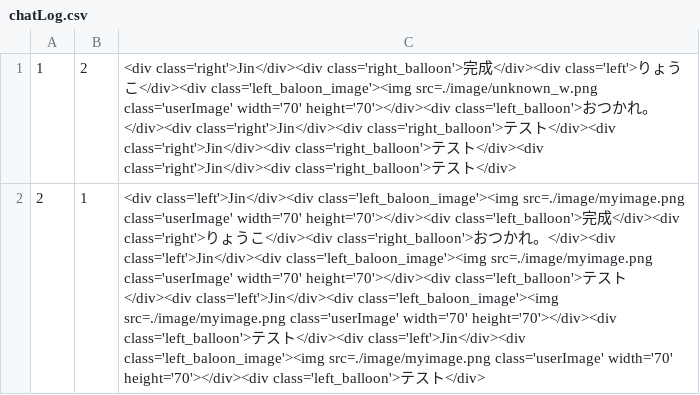
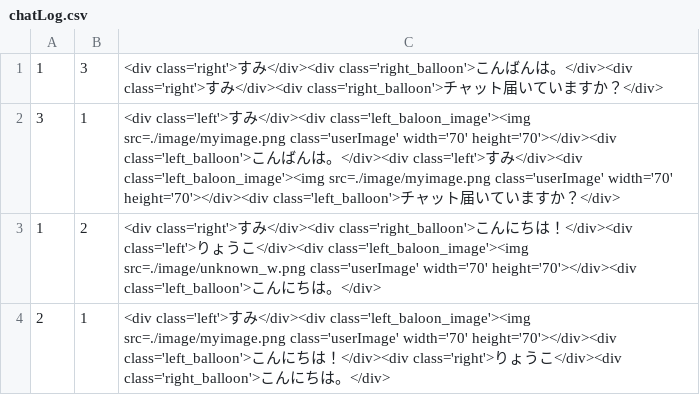
Before and after one commit to sumugit/matching_site, a CSV file: csv/chatLog.csv, drawn as a sheet; addresses are those after the commit; the diff names each change by its address in the sheet, - before the commit and + after, or states it on an @@ line.

```diff
--- a/csv/chatLog.csv
+++ b/csv/chatLog.csv
+row 1: 1 | 3 | <div class='right'>すみ</div><div class='right_balloon'>こんばんは。</div><div class='right'>すみ</div><div class='right_balloon'>チャット届いていますか？</div>
+row 2: 3 | 1 | <div class='left'>すみ</div><div class='left_baloon_image'><img src=./image/myimage.png class='userImage' width='70' height='70'></div><div class='left_balloon'>こんばんは。</div><div class='left'>すみ</div><div class='left_baloon_image'><img src=./image/myimage.png class='userImage' width='70' height='70'></div><div class='left_balloon'>チャット届いていますか？</div>
-C3: <div class='right'>Jin</div><div class='right_balloon'>完成</div><div class='left'>りょうこ</div><div class='left_baloon_image'><img src=./image/unknown_w.png class='userImage' width='70' height='70'></div><div class='left_balloon'>おつかれ。</div><div class='right'>Jin</div><div class='right_balloon'>テスト</div><div class='right'>Jin</div><div class='right_balloon'>テスト</div><div class='right'>Jin</div><div class='right_balloon'>テスト</div>
+C3: <div class='right'>すみ</div><div class='right_balloon'>こんにちは！</div><div class='left'>りょうこ</div><div class='left_baloon_image'><img src=./image/unknown_w.png class='userImage' width='70' height='70'></div><div class='left_balloon'>こんにちは。</div>
-C4: <div class='left'>Jin</div><div class='left_baloon_image'><img src=./image/myimage.png class='userImage' width='70' height='70'></div><div class='left_balloon'>完成</div><div class='right'>りょうこ</div><div class='right_balloon'>おつかれ。</div><div class='left'>Jin</div><div class='left_baloon_image'><img src=./image/myimage.png class='userImage' width='70' height='70'></div><div class='left_balloon'>テスト</div><div class='left'>Jin</div><div class='left_baloon_image'><img src=./image/myimage.png class='userImage' width='70' height='70'></div><div class='left_balloon'>テスト</div><div class='left'>Jin</div><div class='left_baloon_image'><img src=./image/myimage.png class='userImage' width='70' height='70'></div><div class='left_balloon'>テスト</div>
+C4: <div class='left'>すみ</div><div class='left_baloon_image'><img src=./image/myimage.png class='userImage' width='70' height='70'></div><div class='left_balloon'>こんにちは！</div><div class='right'>りょうこ</div><div class='right_balloon'>こんにちは。</div>
```
Also changed, not shown: csv/profile.csv, csv/users.csv, 17 other files.
